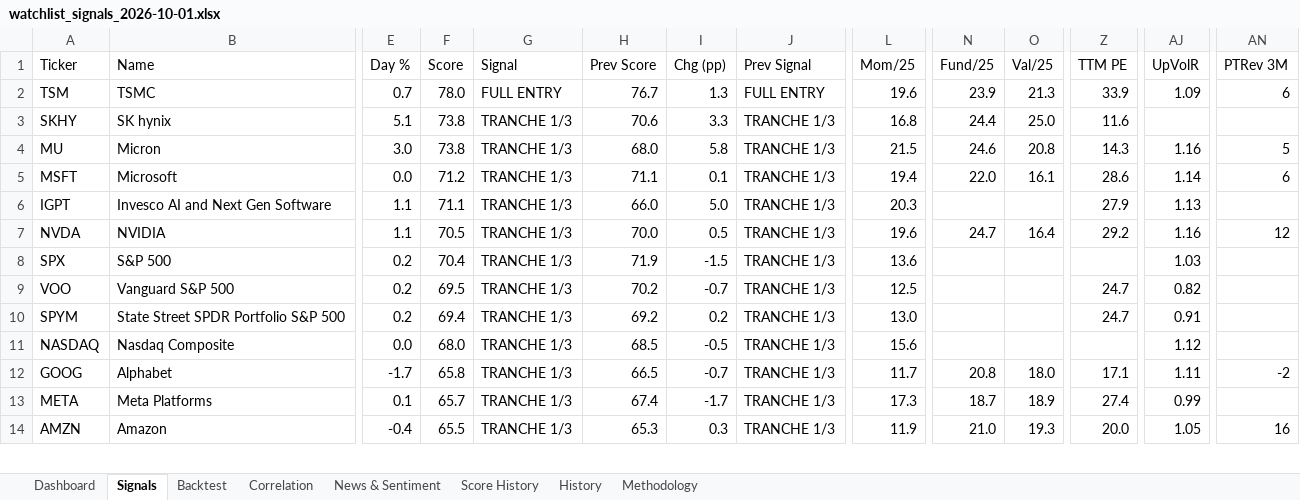
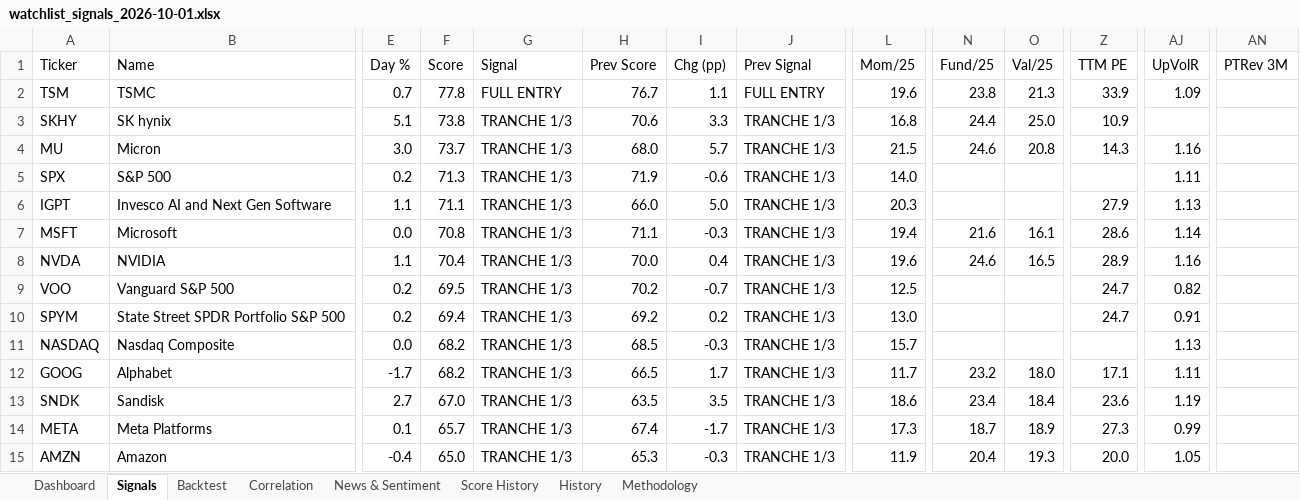
Before and after one commit to chancowen/Daily-US-Stocks-Quant-Analysis, an Excel workbook: data/watchlist_signals_2026-10-01.xlsx, sheet Signals, drawn as a sheet; only a part is shown, gaps mark what is left out; values as stored, in another font and other column widths than the file's, no cell formats; conditional formats not drawn; removed rows and columns are numbered as before the commit, all else as after; rows hold the shown columns only; the diff covers the shown part only; the diff names each change by its address in the sheet, - before the commit and + after, or states it on an @@ line.

```diff
--- a/data/watchlist_signals_2026-10-01.xlsx (sheet Signals)
+++ b/data/watchlist_signals_2026-10-01.xlsx (sheet Signals)
-F2 (Score): 78.0
+F2 (Score): 77.8
-I2 (Chg (pp)): 1.3
+I2 (Chg (pp)): 1.1
-N2 (Fund/25): 23.9
+N2 (Fund/25): 23.8
-AN2 (PTRev 3M): 6
+AN2 (PTRev 3M): (empty)
-Z3 (TTM PE): 11.6
+Z3 (TTM PE): 10.9
-F4 (Score): 73.8
+F4 (Score): 73.7
-I4 (Chg (pp)): 5.8
+I4 (Chg (pp)): 5.7
-AN4 (PTRev 3M): 5
+AN4 (PTRev 3M): (empty)
-row 5: MSFT | Microsoft | 0.0 | 71.2 | TRANCHE 1/3 | 71.1 | 0.1 | TRANCHE 1/3 | 19.4 | 22.0 | 16.1 | 28.6 | 1.14 | 6
+row 5: SPX | S&P 500 | 0.2 | 71.3 | TRANCHE 1/3 | 71.9 | -0.6 | TRANCHE 1/3 | 14.0 |  |  |  | 1.11
+row 7: MSFT | Microsoft | 0.0 | 70.8 | TRANCHE 1/3 | 71.1 | -0.3 | TRANCHE 1/3 | 19.4 | 21.6 | 16.1 | 28.6 | 1.14
-F8 (Score): 70.5
+F8 (Score): 70.4
-I8 (Chg (pp)): 0.5
+I8 (Chg (pp)): 0.4
-N8 (Fund/25): 24.7
+N8 (Fund/25): 24.6
-O8 (Val/25): 16.4
+O8 (Val/25): 16.5
-Z8 (TTM PE): 29.2
+Z8 (TTM PE): 28.9
-AN8 (PTRev 3M): 12
+AN8 (PTRev 3M): (empty)
-row 8: SPX | S&P 500 | 0.2 | 70.4 | TRANCHE 1/3 | 71.9 | -1.5 | TRANCHE 1/3 | 13.6 |  |  |  | 1.03
-F11 (Score): 68.0
+F11 (Score): 68.2
-I11 (Chg (pp)): -0.5
+I11 (Chg (pp)): -0.3
-L11 (Mom/25): 15.6
+L11 (Mom/25): 15.7
-AJ11 (UpVolR): 1.12
+AJ11 (UpVolR): 1.13
-F12 (Score): 65.8
+F12 (Score): 68.2
-I12 (Chg (pp)): -0.7
+I12 (Chg (pp)): 1.7
-N12 (Fund/25): 20.8
+N12 (Fund/25): 23.2
-AN12 (PTRev 3M): -2
+AN12 (PTRev 3M): (empty)
+row 13: SNDK | Sandisk | 2.7 | 67.0 | TRANCHE 1/3 | 63.5 | 3.5 | TRANCHE 1/3 | 18.6 | 23.4 | 18.4 | 23.6 | 1.19
-Z14 (TTM PE): 27.4
+Z14 (TTM PE): 27.3
-F15 (Score): 65.5
+F15 (Score): 65.0
-I15 (Chg (pp)): 0.3
+I15 (Chg (pp)): -0.3
-N15 (Fund/25): 21.0
+N15 (Fund/25): 20.4
-AN15 (PTRev 3M): 16
+AN15 (PTRev 3M): (empty)
```
Also changed, not shown: 19 added rows, 14 removed rows and 55 edited cells elsewhere in this sheet, sheet History, sheet News & Sentiment, sheet Backtest, sheet Score History, sheet Correlation, sheet Dashboard, cell formats, 4 other files.
